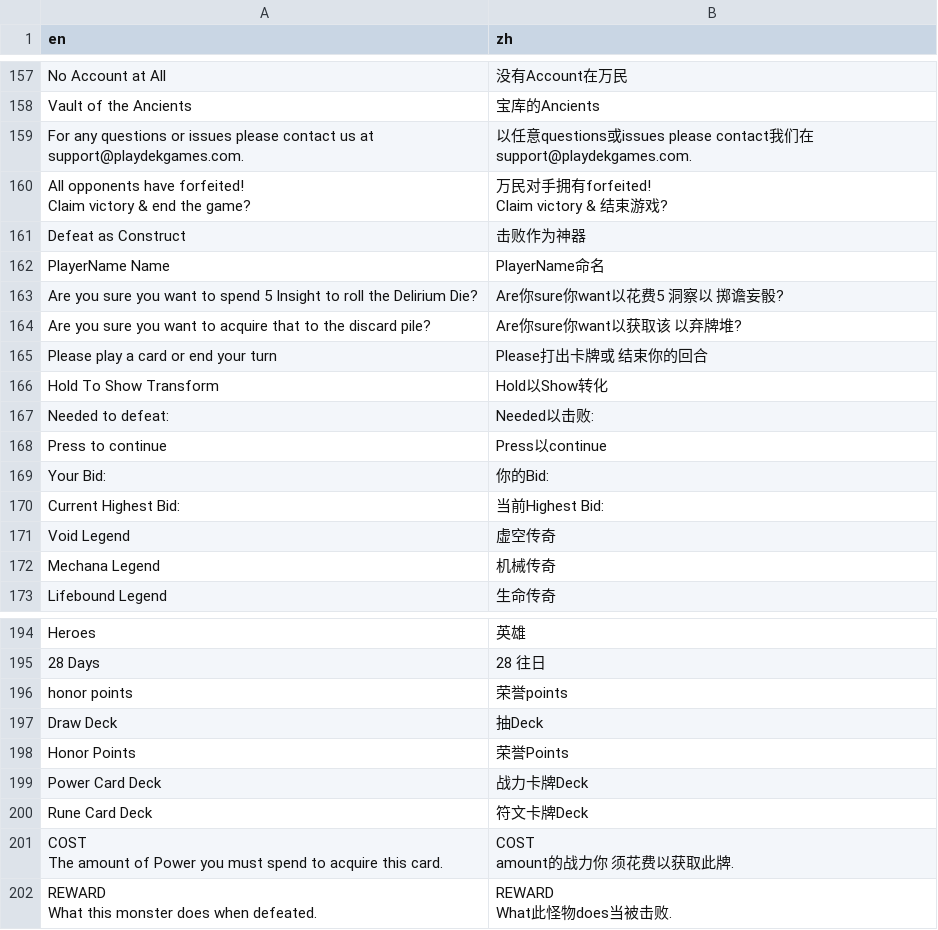
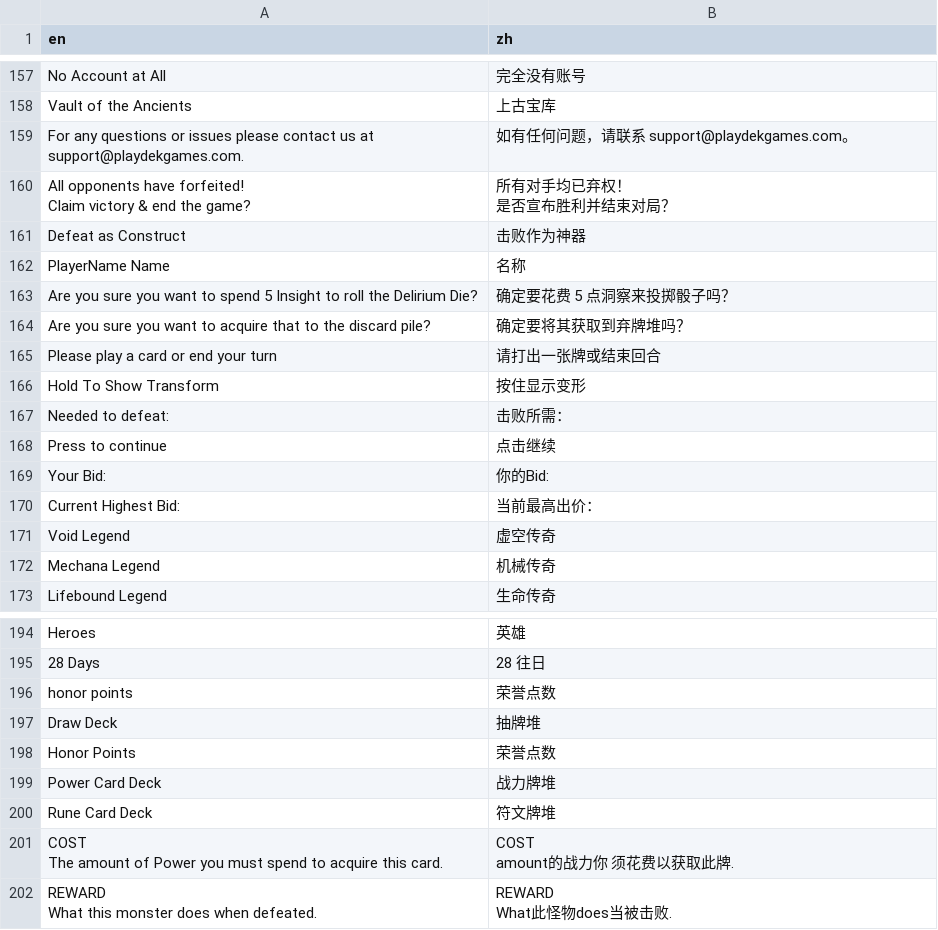
Before and after one commit to kyle-ip/ascension-zh-cn, a CSV file: loc/zh-Hans/ui_runtime.csv, drawn as a sheet; only a part is shown, gaps mark what is left out; ↵ is a line break in a cell; the diff covers the shown part only; the diff names each change by its address in the sheet, - before the commit and + after, or states it on an @@ line.

```diff
--- a/loc/zh-Hans/ui_runtime.csv
+++ b/loc/zh-Hans/ui_runtime.csv
-B157 (zh): 没有Account在万民
+B157 (zh): 完全没有账号
-B158 (zh): 宝库的Ancients
+B158 (zh): 上古宝库
-B159 (zh): 以任意questions或issues please contact我们在support@playdekgames.com.
+B159 (zh): 如有任何问题，请联系 support@playdekgames.com。
-B160 (zh): 万民对手拥有forfeited! ↵ Claim victory & 结束游戏?
+B160 (zh): 所有对手均已弃权！ ↵ 是否宣布胜利并结束对局？
-B162 (zh): PlayerName命名
+B162 (zh): 名称
-B163 (zh): Are你sure你want以花费5 洞察以 掷谵妄骰?
+B163 (zh): 确定要花费 5 点洞察来投掷骰子吗？
-B164 (zh): Are你sure你want以获取该 以弃牌堆?
+B164 (zh): 确定要将其获取到弃牌堆吗？
-B165 (zh): Please打出卡牌或 结束你的回合
+B165 (zh): 请打出一张牌或结束回合
-B166 (zh): Hold以Show转化
+B166 (zh): 按住显示变形
-B167 (zh): Needed以击败:
+B167 (zh): 击败所需：
-B168 (zh): Press以continue
+B168 (zh): 点击继续
-B170 (zh): 当前Highest Bid:
+B170 (zh): 当前最高出价：
-B196 (zh): 荣誉points
+B196 (zh): 荣誉点数
-B197 (zh): 抽Deck
+B197 (zh): 抽牌堆
-B198 (zh): 荣誉Points
+B198 (zh): 荣誉点数
-B199 (zh): 战力卡牌Deck
+B199 (zh): 战力牌堆
-B200 (zh): 符文卡牌Deck
+B200 (zh): 符文牌堆
```
Also changed, not shown: 26 edited cells elsewhere in this file, 32 other files.
